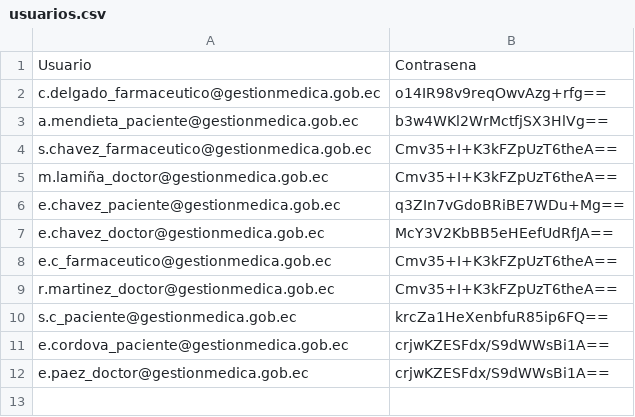
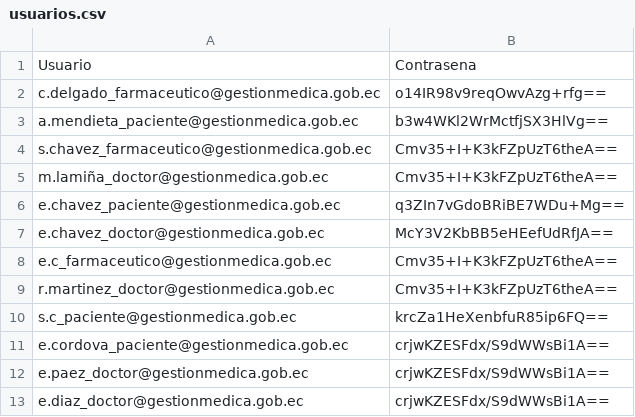
Before and after one commit to Sebas-2406/Vital-Core-EDAI-, a CSV file: usuarios.csv, drawn as a sheet.

```diff
--- a/usuarios.csv
+++ b/usuarios.csv
@@ -12 +12,2 @@ e.cordova_paciente@gestionmedica.gob.ec,crjwKZESFdx/S9dWWsBi1A==
 e.paez_doctor@gestionmedica.gob.ec,crjwKZESFdx/S9dWWsBi1A==
+e.diaz_doctor@gestionmedica.gob.ec,crjwKZESFdx/S9dWWsBi1A==
```
Also changed, not shown: 9 other files.
